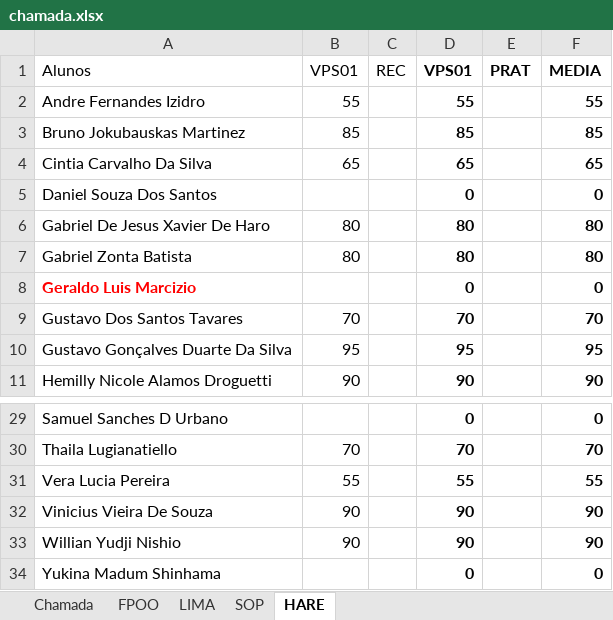
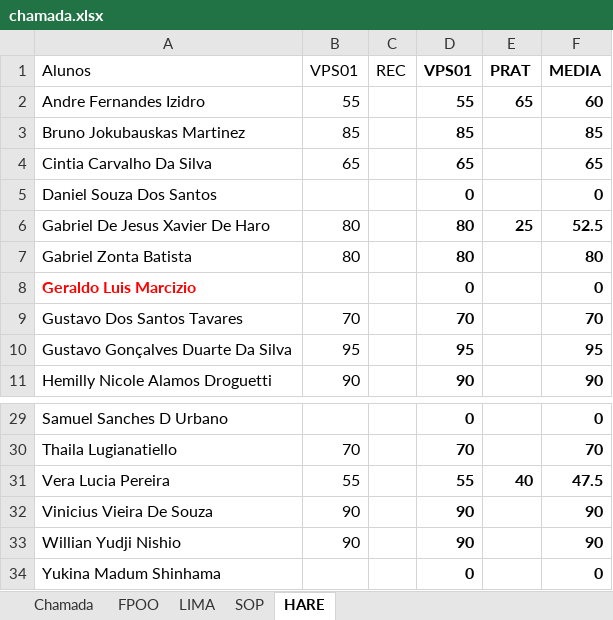
Before and after one commit to wellifabio/senai2022, an Excel workbook: 1des/chamada.xlsx, sheet HARE, drawn as a sheet; only a part is shown, gaps mark what is left out; values as stored, in another font and other column widths than the file's, no borders; conditional formats not drawn; the diff names each change by its address in the sheet, - before the commit and + after, or states it on an @@ line.

```diff
--- a/1des/chamada.xlsx (sheet HARE)
+++ b/1des/chamada.xlsx (sheet HARE)
-E2 (PRAT): (empty)
+E2 (PRAT): 65
-F2 (MEDIA): 55
+F2 (MEDIA): 60
-E6 (PRAT): (empty)
+E6 (PRAT): 25
-F6 (MEDIA): 80
+F6 (MEDIA): 52.5
-E31 (PRAT): (empty)
+E31 (PRAT): 40
-F31 (MEDIA): 55
+F31 (MEDIA): 47.5
```
Also changed, not shown: sheet FPOO.
